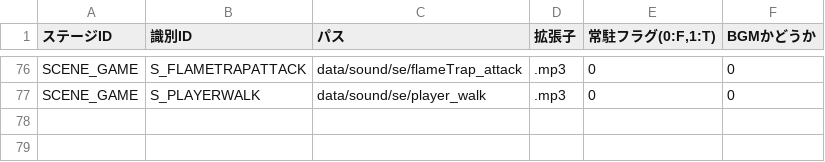
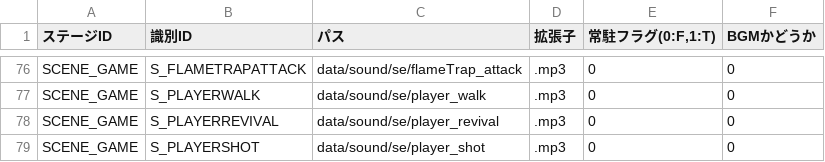
Before and after one commit to nkd10121/EmploymentWorks, a CSV file: EmploymentWork/data/csv/LoadPath.csv, drawn as a sheet; only a part is shown, gaps mark what is left out; the diff names each change by its address in the sheet, - before the commit and + after, or states it on an @@ line.

```diff
--- a/EmploymentWork/data/csv/LoadPath.csv
+++ b/EmploymentWork/data/csv/LoadPath.csv
+row 78: SCENE_GAME | S_PLAYERREVIVAL | data/sound/se/player_revival | .mp3 | 0 | 0
+row 79: SCENE_GAME | S_PLAYERSHOT | data/sound/se/player_shot | .mp3 | 0 | 0
```
Also changed, not shown: 17 other files.
